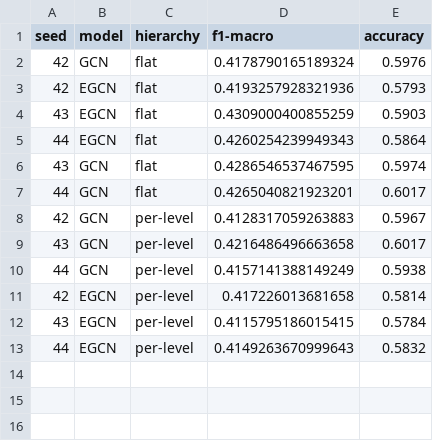
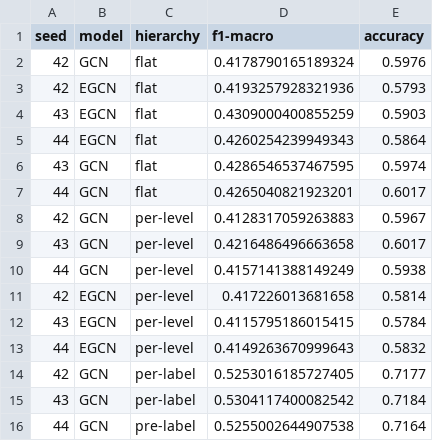
Before and after one commit to BeFranke/PyTextGCN, a CSV file: results.csv, drawn as a sheet; the diff names each change by its address in the sheet, - before the commit and + after, or states it on an @@ line.

Commit message:
per_label

```diff
--- a/results.csv
+++ b/results.csv
+row 14: 42 | GCN | per-label | 0.5253016185727405 | 0.7177
+row 15: 43 | GCN | per-label | 0.5304117400082542 | 0.7184
+row 16: 44 | GCN | pre-label | 0.5255002644907538 | 0.7164
```
Also changed, not shown: 2 other files.
